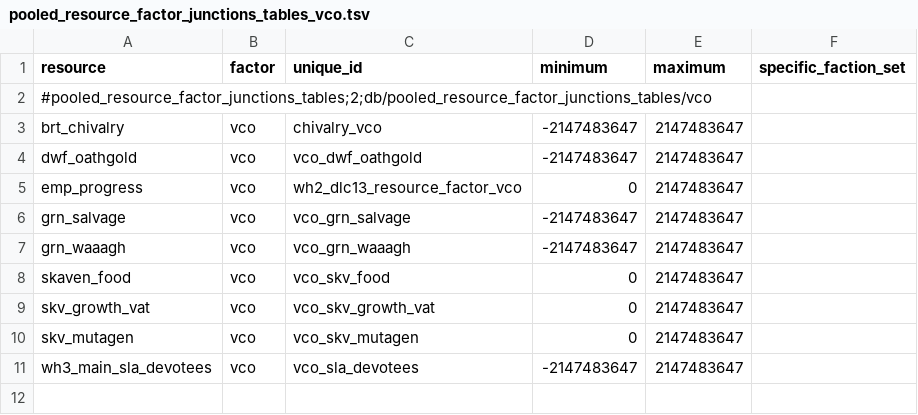
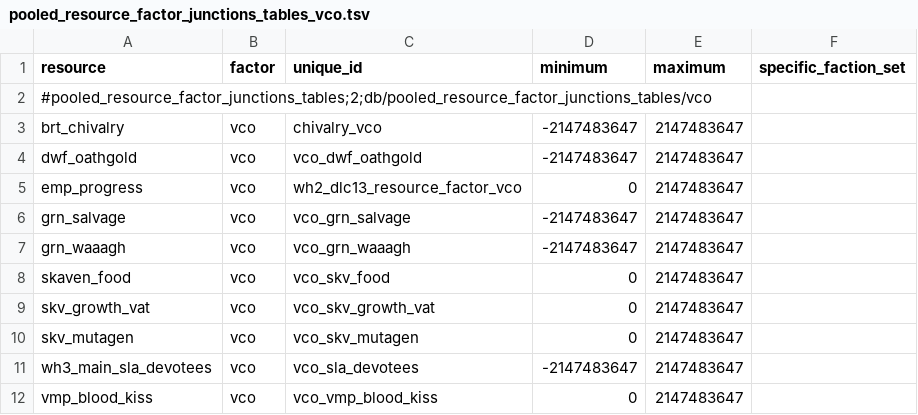
Before and after one commit to msolefonte/vco, a TSV file: src/db/pooled_resource_factor_junctions_tables_vco.tsv, drawn as a sheet; the diff names each change by its address in the sheet, - before the commit and + after, or states it on an @@ line.

Commit message:
Added vco blood kiss factor, corrected text on payload entry

```diff
--- a/src/db/pooled_resource_factor_junctions_tables_vco.tsv
+++ b/src/db/pooled_resource_factor_junctions_tables_vco.tsv
+row 12: vmp_blood_kiss | vco | vco_vmp_blood_kiss | 0 | 2147483647
```
Also changed, not shown: src/db/effect_bundles_tables_vco.tsv, src/db/vco_effect_bundles.loc.tsv.
